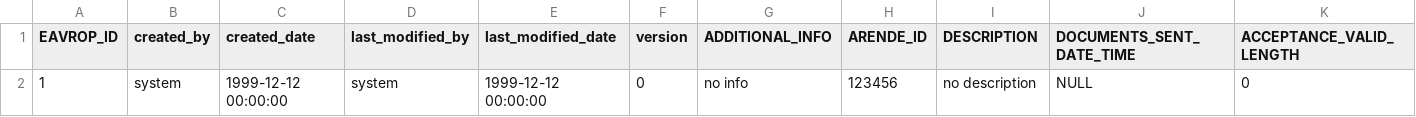
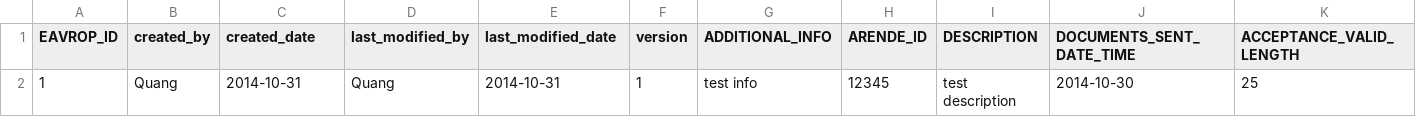
Before and after one commit to rasheedamir/fmu, a CSV file: src/main/resources/config/liquibase/eavrop.csv, drawn as a sheet; only a part is shown; the diff covers the shown part only; the diff names each change by its address in the sheet, - before the commit and + after, or states it on an @@ line.

Commit message:
fixed missing dummy data fields

```diff
--- a/src/main/resources/config/liquibase/eavrop.csv
+++ b/src/main/resources/config/liquibase/eavrop.csv
-B2 (created_by): system
+B2 (created_by): Quang
-C2 (created_date): 1999-12-12 00:00:00
+C2 (created_date): 2014-10-31
-D2 (last_modified_by): system
+D2 (last_modified_by): Quang
-E2 (last_modified_date): 1999-12-12 00:00:00
+E2 (last_modified_date): 2014-10-31
-F2 (version): 0
+F2 (version): 1
-G2 (ADDITIONAL_INFO): no info
+G2 (ADDITIONAL_INFO): test info
-H2 (ARENDE_ID): 123456
+H2 (ARENDE_ID): 12345
-I2 (DESCRIPTION): no description
+I2 (DESCRIPTION): test description
-J2 (DOCUMENTS_SENT_DATE_TIME): NULL
+J2 (DOCUMENTS_SENT_DATE_TIME): 2014-10-30
-K2 (ACCEPTANCE_VALID_LENGTH): 0
+K2 (ACCEPTANCE_VALID_LENGTH): 25
```
Also changed, not shown: 6 edited cells elsewhere in this file, 1 other file.
